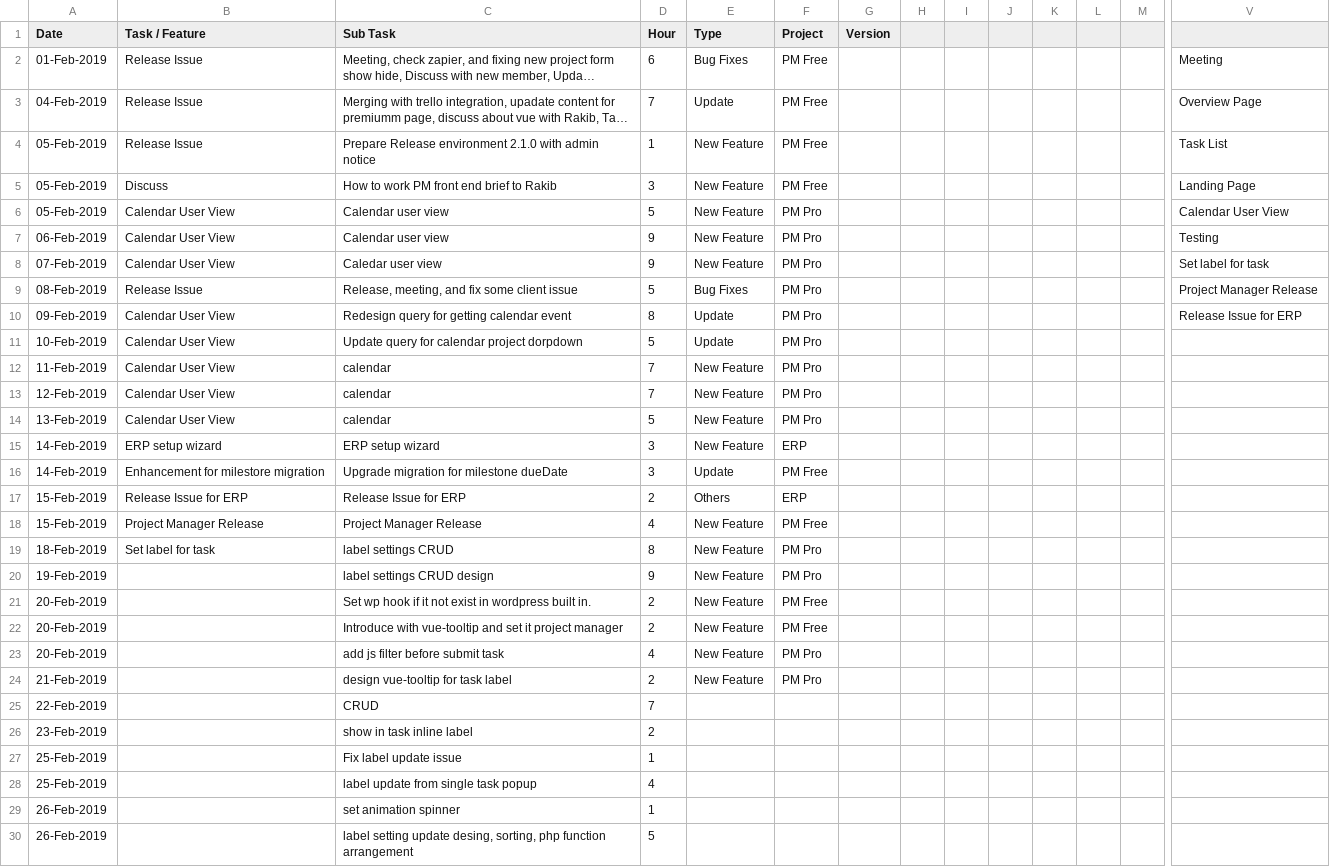
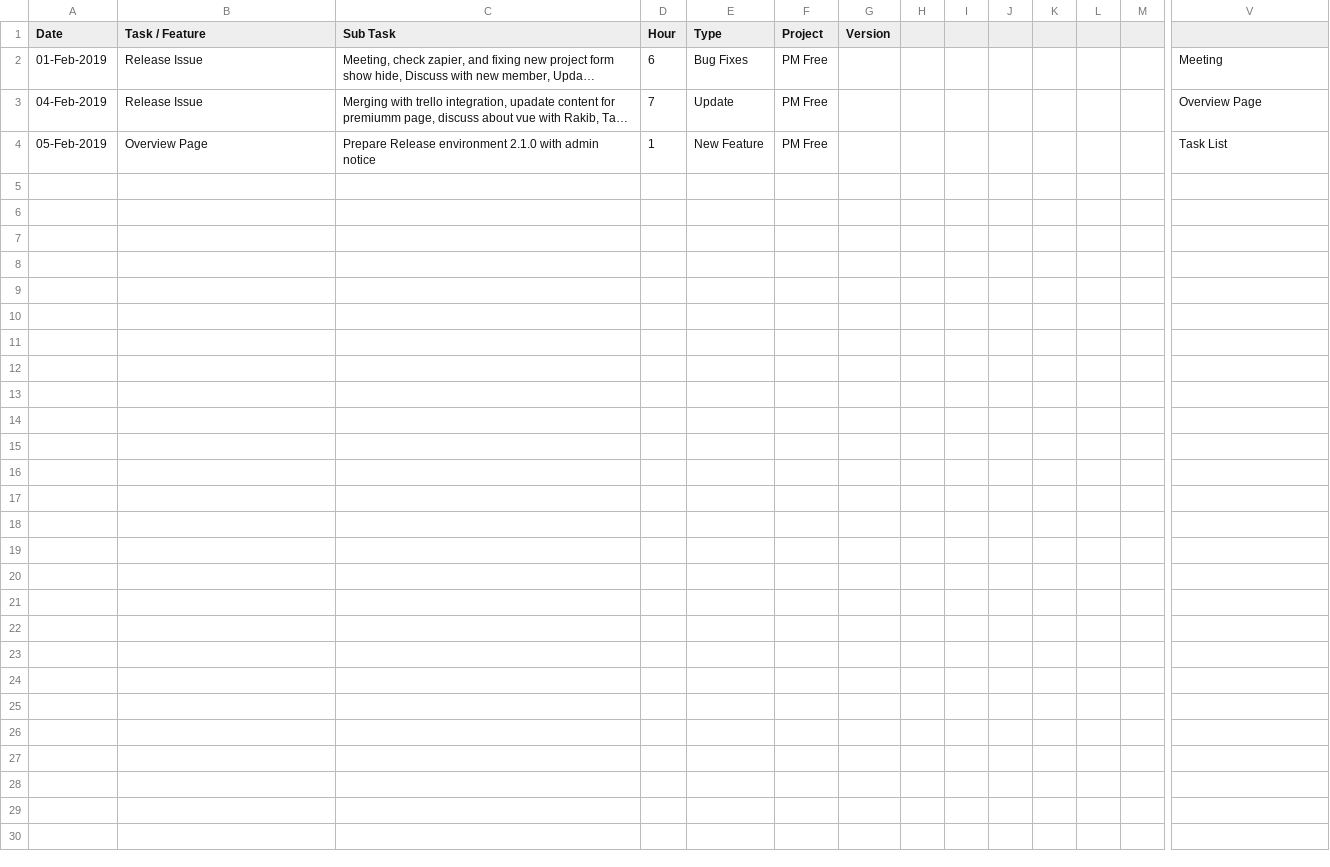
Before and after one commit to shams-sadek1981/node-rest_shop, a CSV file: csvFiles/mishu.csv, drawn as a sheet; only a part is shown, gaps mark what is left out; long unchanged cells end in …; rows hold the shown columns only; the diff names each change by its address in the sheet, - before the commit and + after, or states it on an @@ line.

```diff
--- a/csvFiles/mishu.csv
+++ b/csvFiles/mishu.csv
-B4 (Task / Feature): Release Issue
+B4 (Task / Feature): Overview Page
-row 5: 05-Feb-2019 | Discuss | How to work PM front end brief to Rakib | 3 | New Feature | PM Free |  |  |  |  |  |  |  | Landing Page
-row 6: 05-Feb-2019 | Calendar User View | Calendar user view | 5 | New Feature | PM Pro |  |  |  |  |  |  |  | Calendar User View
-row 7: 06-Feb-2019 | Calendar User View | Calendar user view | 9 | New Feature | PM Pro |  |  |  |  |  |  |  | Testing
-row 8: 07-Feb-2019 | Calendar User View | Caledar user view | 9 | New Feature | PM Pro |  |  |  |  |  |  |  | Set label for task
-row 9: 08-Feb-2019 | Release Issue | Release, meeting, and fix some client issue | 5 | Bug Fixes | PM Pro |  |  |  |  |  |  |  | Project Manager Release
-row 10: 09-Feb-2019 | Calendar User View | Redesign query for getting calendar event | 8 | Update | PM Pro |  |  |  |  |  |  |  | Release Issue for ERP
-row 11: 10-Feb-2019 | Calendar User View | Update query for calendar project dorpdown | 5 | Update | PM Pro
-row 12: 11-Feb-2019 | Calendar User View | calendar | 7 | New Feature | PM Pro
-row 13: 12-Feb-2019 | Calendar User View | calendar | 7 | New Feature | PM Pro
-row 14: 13-Feb-2019 | Calendar User View | calendar | 5 | New Feature | PM Pro
-row 15: 14-Feb-2019 | ERP setup wizard | ERP setup wizard | 3 | New Feature | ERP
-row 16: 14-Feb-2019 | Enhancement for milestore migration | Upgrade migration for milestone dueDate | 3 | Update | PM Free
-row 17: 15-Feb-2019 | Release Issue for ERP | Release Issue for ERP | 2 | Others | ERP
-row 18: 15-Feb-2019 | Project Manager Release | Project Manager Release | 4 | New Feature | PM Free
-row 19: 18-Feb-2019 | Set label for task | label settings CRUD | 8 | New Feature | PM Pro
-row 20: 19-Feb-2019 |  | label settings CRUD design | 9 | New Feature | PM Pro
-row 21: 20-Feb-2019 |  | Set wp hook if it not exist in wordpress built in. | 2 | New Feature | PM Free
-row 22: 20-Feb-2019 |  | Introduce with vue-tooltip and set it project manager | 2 | New Feature | PM Free
-row 23: 20-Feb-2019 |  | add js filter before submit task | 4 | New Feature | PM Pro
-row 24: 21-Feb-2019 |  | design vue-tooltip for task label | 2 | New Feature | PM Pro
-row 25: 22-Feb-2019 |  | CRUD | 7
-row 26: 23-Feb-2019 |  | show in task inline label | 2
-row 27: 25-Feb-2019 |  | Fix label update issue | 1
-row 28: 25-Feb-2019 |  | label update from single task popup | 4
-row 29: 26-Feb-2019 |  | set animation spinner | 1
-row 30: 26-Feb-2019 |  | label setting update desing, sorting, php function arrangement | 5
```
Also changed, not shown: csvFiles/farazi.csv, 17 other files.
